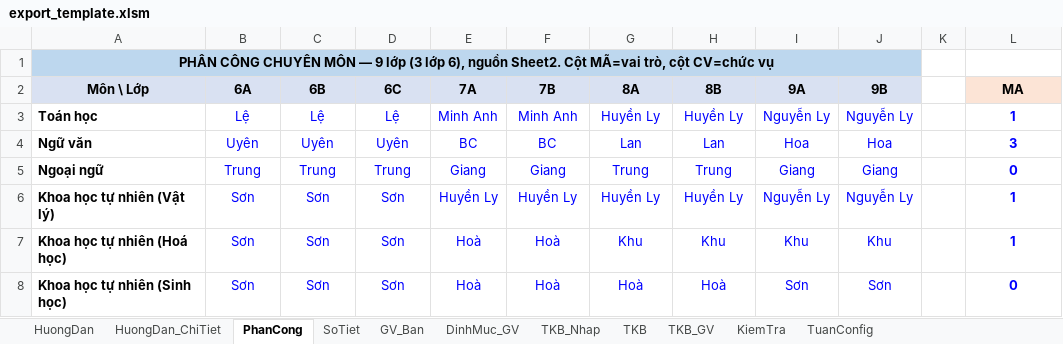
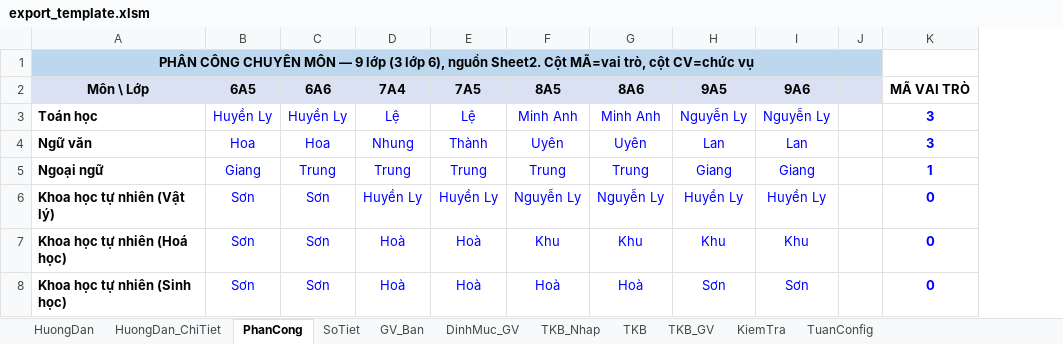
Before and after one commit to setsuna1995/tkb_app, an Excel workbook: io_excel/export_template.xlsm, sheet PhanCong, drawn as a sheet; only a part is shown; values as stored, in another font and other column widths than the file's, no borders; removed rows and columns are numbered as before the commit, all else as after; the diff covers the shown part only; the diff names each change by its address in the sheet, - before the commit and + after, or states it on an @@ line.

```diff
--- a/io_excel/export_template.xlsm (sheet PhanCong)
+++ b/io_excel/export_template.xlsm (sheet PhanCong)
-column J (9B), rows 3-8: Nguyễn Ly | Hoa | Giang | Nguyễn Ly | Khu | Sơn
-A1:J1 merged
+A1:J1 merged
-B2: 6A
+B2: 6A5
-C2: 6B
+C2: 6A6
-D2: 6C
+D2: 7A4
-E2: 7A
+E2: 7A5
-F2: 7B
+F2: 8A5
-G2: 8A
+G2: 8A6
-H2: 8B
+H2: 9A5
-I2: 9A
+I2: 9A6
-J2 fill: none
+J2 fill: #D9E1F2
-K2: MA
+K2: MÃ VAI TRÒ
-K2 fill: #FCE4D6
+K2 fill: none
-B3 (6A5): Lệ
+B3 (6A5): Huyền Ly
-C3 (6A6): Lệ
+C3 (6A6): Huyền Ly
-E3 (7A5): Minh Anh
+E3 (7A5): Lệ
-G3 (8A6): Huyền Ly
+G3 (8A6): Minh Anh
-H3 (9A5): Huyền Ly
+H3 (9A5): Nguyễn Ly
-K3 (MÃ VAI TRÒ): 1
+K3 (MÃ VAI TRÒ): 3
-B4 (6A5): Uyên
+B4 (6A5): Hoa
-C4 (6A6): Uyên
+C4 (6A6): Hoa
-D4 (7A4): Uyên
+D4 (7A4): Nhung
-E4 (7A5): BC
+E4 (7A5): Thành
-F4 (8A5): BC
+F4 (8A5): Uyên
-G4 (8A6): Lan
+G4 (8A6): Uyên
-I4 (9A6): Hoa
+I4 (9A6): Lan
-B5 (6A5): Trung
+B5 (6A5): Giang
-E5 (7A5): Giang
+E5 (7A5): Trung
-F5 (8A5): Giang
+F5 (8A5): Trung
-H5 (9A5): Trung
+H5 (9A5): Giang
-K5 (MÃ VAI TRÒ): 0
+K5 (MÃ VAI TRÒ): 1
-D6 (7A4): Sơn
+D6 (7A4): Huyền Ly
-F6 (8A5): Huyền Ly
+F6 (8A5): Nguyễn Ly
-G6 (8A6): Huyền Ly
+G6 (8A6): Nguyễn Ly
-I6 (9A6): Nguyễn Ly
+I6 (9A6): Huyền Ly
-K6:K7 (MÃ VAI TRÒ): 1
+K6:K7 (MÃ VAI TRÒ): 0
-D7:D8 (7A4): Sơn
+D7:D8 (7A4): Hoà
-F7 (8A5): Hoà
+F7 (8A5): Khu
-H8 (9A5): Hoà
+H8 (9A5): Sơn
```
Also changed, not shown: 57 edited cells elsewhere in this sheet, sheet TKB_Nhap, sheet TKB_GV, sheet TKB, sheet DinhMuc_GV, sheet KiemTra, sheet SoTiet, 2 more sheets, hidden cells, 7 other files.
